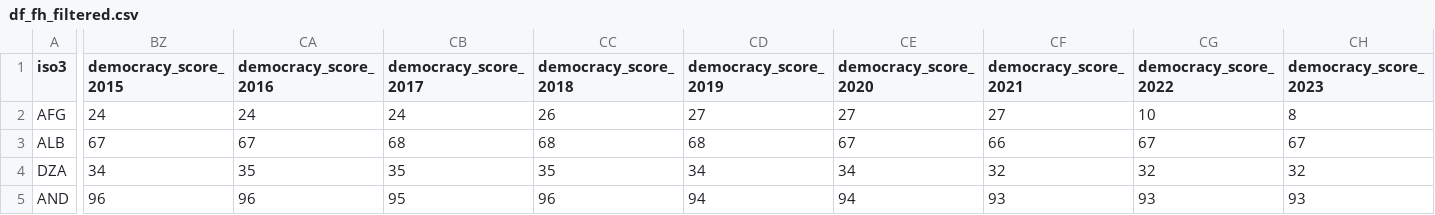
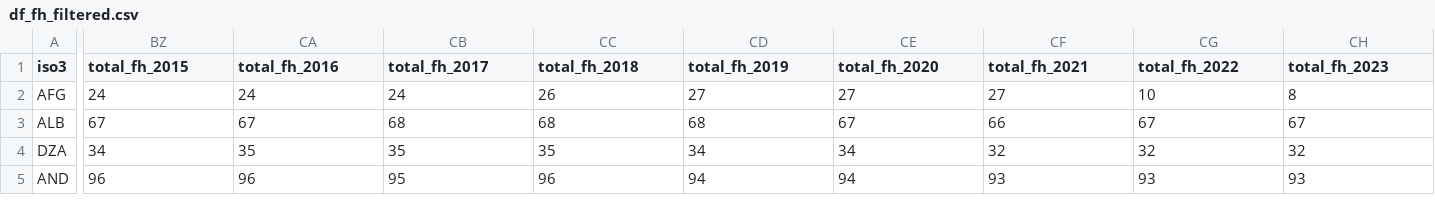
Before and after one commit to nigi1992/MSA-I, a CSV file: Input Data/df_fh_filtered.csv, drawn as a sheet; only a part is shown, gaps mark what is left out; the diff covers the shown part only; the diff names each change by its address in the sheet, - before the commit and + after, or states it on an @@ line.

Commit message:
- new plot pred prob. - adjusted data sets again - split the data prep and reg analysis into two - finished the reg.

```diff
--- a/Input Data/df_fh_filtered.csv
+++ b/Input Data/df_fh_filtered.csv
-BZ1: democracy_score_2015
+BZ1: total_fh_2015
-CA1: democracy_score_2016
+CA1: total_fh_2016
-CB1: democracy_score_2017
+CB1: total_fh_2017
-CC1: democracy_score_2018
+CC1: total_fh_2018
-CD1: democracy_score_2019
+CD1: total_fh_2019
-CE1: democracy_score_2020
+CE1: total_fh_2020
-CF1: democracy_score_2021
+CF1: total_fh_2021
-CG1: democracy_score_2022
+CG1: total_fh_2022
-CH1: democracy_score_2023
+CH1: total_fh_2023
```
Also changed, not shown: 9 edited cells elsewhere in this file, Input Data/df_vdem_filtered.csv, 6 other files.
